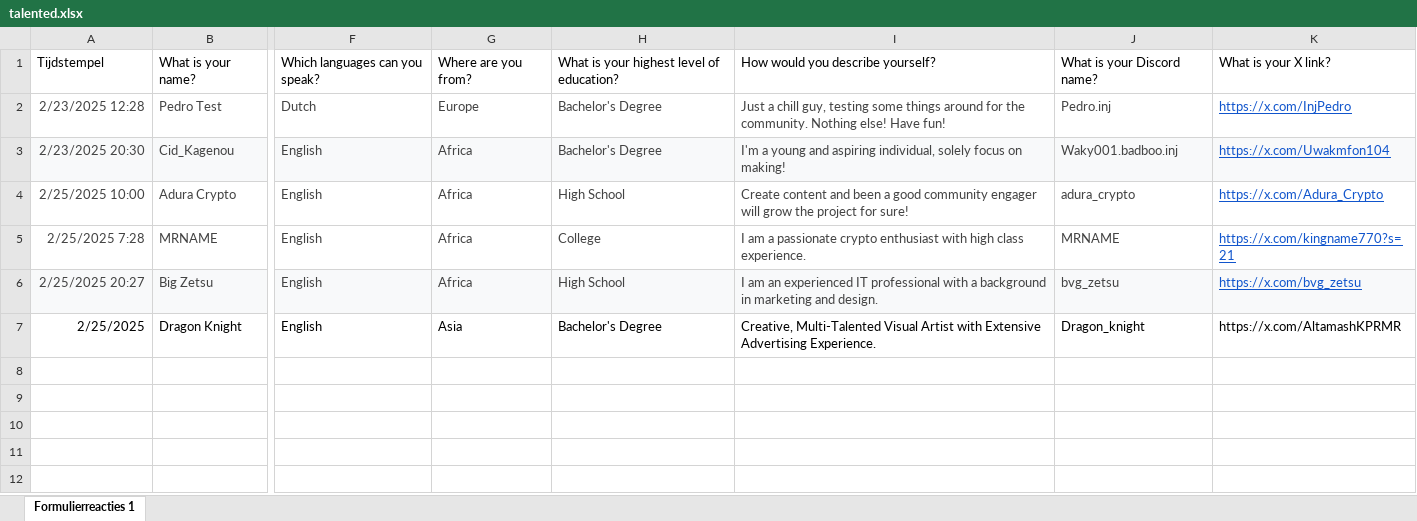
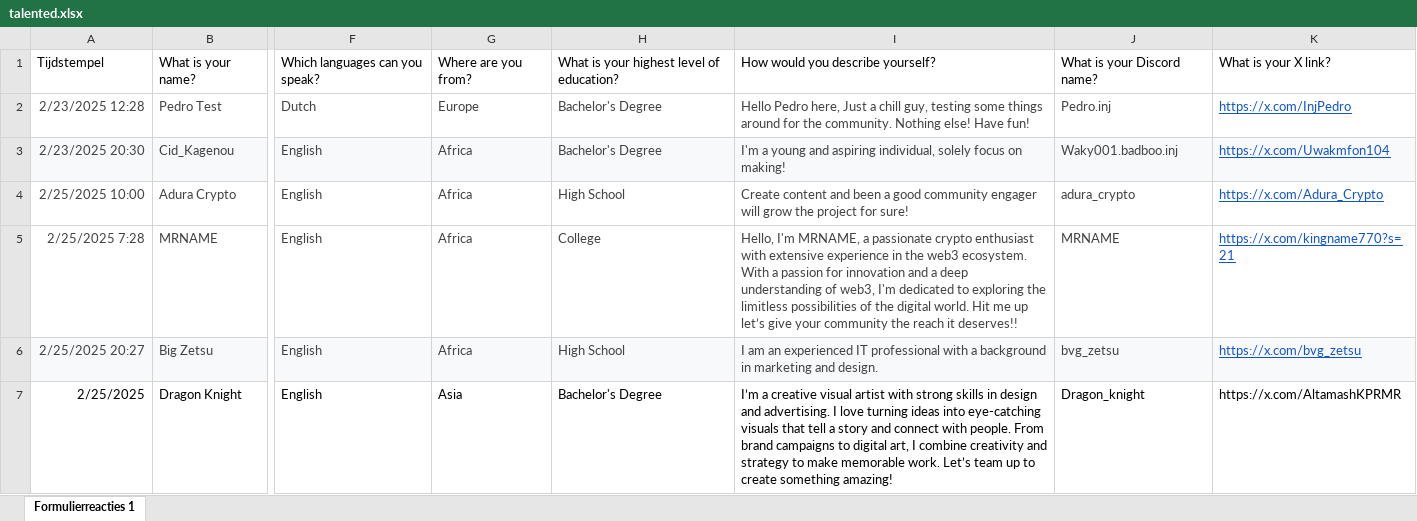
Before and after one commit to ZZhu-Injective/Website_Pedro_coin_backend, an Excel workbook: pedroproject/myapp/talented.xlsx, sheet Formulierreacties 1, drawn as a sheet; only a part is shown, gaps mark what is left out; values as stored, in another font and other column widths than the file's, no borders; table styles not drawn; the diff names each change by its address in the sheet, - before the commit and + after, or states it on an @@ line.

Commit message:
Update talented.xlsx

```diff
--- a/pedroproject/myapp/talented.xlsx (sheet Formulierreacties 1)
+++ b/pedroproject/myapp/talented.xlsx (sheet Formulierreacties 1)
-I2: Just a…
+I2: Hello Pedro here, Just a…
-I5: I am a passionate crypto enthusiast with high class experience.
+I5: Hello, I'm MRNAME, a passionate crypto enthusiast with extensive experience in the web3 ecosystem. With a passion for innovation and a deep understanding of web3, I'm dedicated to exploring the limitless possibilities of the digital world. Hit me up let’s give your community the reach it deserves!!
-I7: Creative, Multi-Talented Visual Artist with Extensive Advertising Experience.
+I7: I’m a creative visual artist with strong skills in design and advertising. I love turning ideas into eye-catching visuals that tell a story and connect with people. From brand campaigns to digital art, I combine creativity and strategy to make memorable work. Let’s team up to create something amazing!
```
